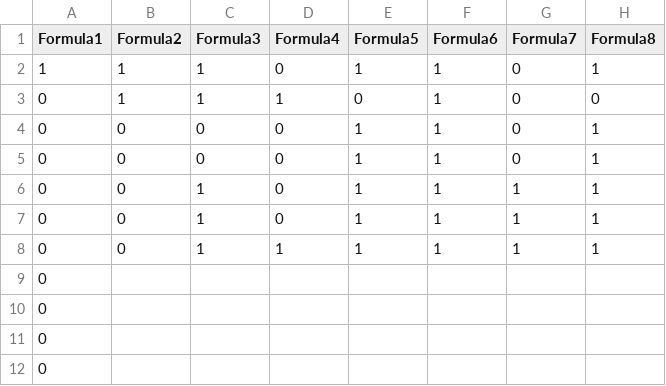
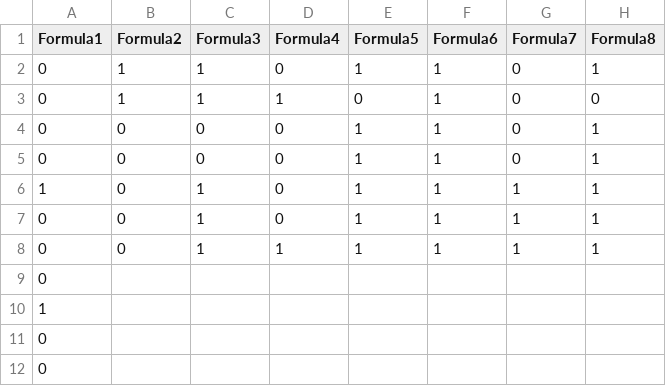
Before and after one commit to you314/CPL_Testing, a CSV file: calculationbases/flagsterms/Premium.FLags.csv, drawn as a sheet; only a part is shown.

```diff
--- a/calculationbases/flagsterms/Premium.FLags.csv
+++ b/calculationbases/flagsterms/Premium.FLags.csv
@@ -1,3 +1,3 @@
 Formula1;Formula2;Formula3;Formula4;Formula5;Formula6;Formula7;Formula8
-1;1;1;0;1;1;0;1
+0;1;1;0;1;1;0;1
 0;1;1;1;0;1;0;0
@@ -5,3 +5,3 @@ Formula1;Formula2;Formula3;Formula4;Formula5;Formula6;Formula7;Formula8
 0;0;0;0;1;1;0;1
-0;0;1;0;1;1;1;1
+1;0;1;0;1;1;1;1
 0;0;1;0;1;1;1;1
@@ -9,3 +9,3 @@ Formula1;Formula2;Formula3;Formula4;Formula5;Formula6;Formula7;Formula8
 0;;;;;;;
-0;;;;;;;
+1;;;;;;;
 0;;;;;;;
```
Also changed, not shown: 8 other files.
